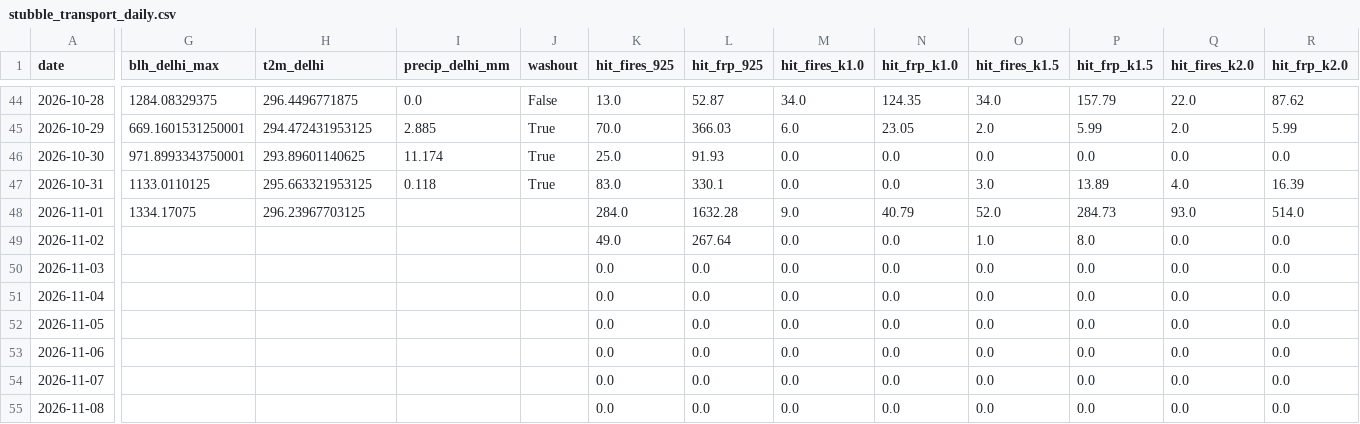
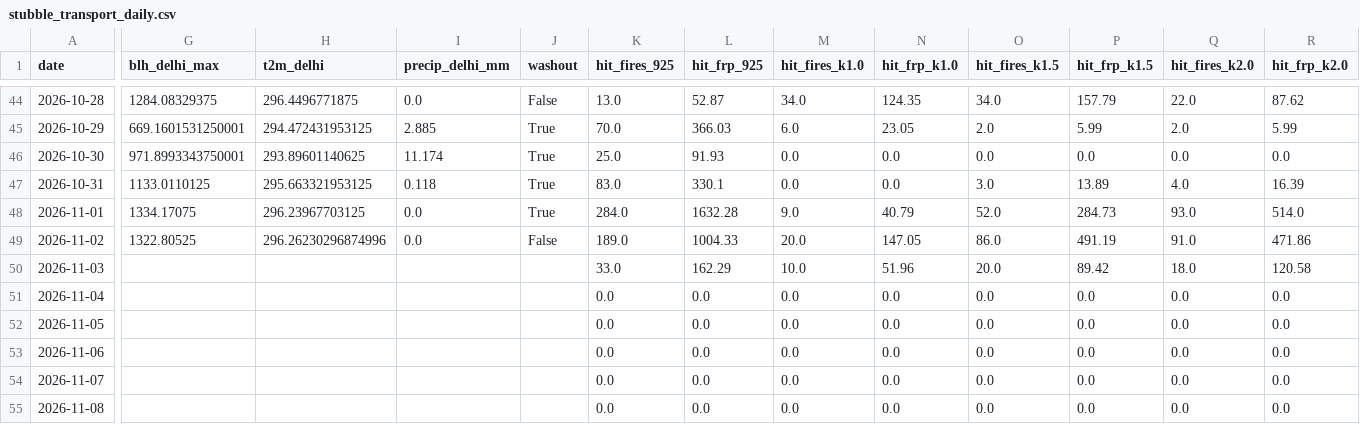
Before and after one commit to HalcyonVector/AQI-Network-Integrity-System, a CSV file: data/processed/stubble_transport_daily.csv, drawn as a sheet; only a part is shown, gaps mark what is left out; the diff covers the shown part only; the diff names each change by its address in the sheet, - before the commit and + after, or states it on an @@ line.

Commit message:
Daily data pull: 2026-11-08 (fetches and analyses)

```diff
--- a/data/processed/stubble_transport_daily.csv
+++ b/data/processed/stubble_transport_daily.csv
-I48:I49 (precip_delhi_mm): (empty)
+I48:I49 (precip_delhi_mm): 0.0
-J48 (washout): (empty)
+J48 (washout): True
-G49 (blh_delhi_max): (empty)
+G49 (blh_delhi_max): 1322.80525
-H49 (t2m_delhi): (empty)
+H49 (t2m_delhi): 296.26230296874996
-J49 (washout): (empty)
+J49 (washout): False
-K49 (hit_fires_925): 49.0
+K49 (hit_fires_925): 189.0
-L49 (hit_frp_925): 267.64
+L49 (hit_frp_925): 1004.33
-M49 (hit_fires_k1.0): 0.0
+M49 (hit_fires_k1.0): 20.0
-N49 (hit_frp_k1.0): 0.0
+N49 (hit_frp_k1.0): 147.05
-O49 (hit_fires_k1.5): 1.0
+O49 (hit_fires_k1.5): 86.0
-P49 (hit_frp_k1.5): 8.0
+P49 (hit_frp_k1.5): 491.19
-Q49 (hit_fires_k2.0): 0.0
+Q49 (hit_fires_k2.0): 91.0
-R49 (hit_frp_k2.0): 0.0
+R49 (hit_frp_k2.0): 471.86
-K50 (hit_fires_925): 0.0
+K50 (hit_fires_925): 33.0
-L50 (hit_frp_925): 0.0
+L50 (hit_frp_925): 162.29
-M50 (hit_fires_k1.0): 0.0
+M50 (hit_fires_k1.0): 10.0
-N50 (hit_frp_k1.0): 0.0
+N50 (hit_frp_k1.0): 51.96
-O50 (hit_fires_k1.5): 0.0
+O50 (hit_fires_k1.5): 20.0
-P50 (hit_frp_k1.5): 0.0
+P50 (hit_frp_k1.5): 89.42
-Q50 (hit_fires_k2.0): 0.0
+Q50 (hit_fires_k2.0): 18.0
-R50 (hit_frp_k2.0): 0.0
+R50 (hit_frp_k2.0): 120.58
```
Also changed, not shown: 4 edited cells elsewhere in this file, data/processed/neighbor_predictor_comparison.csv, data/processed/stubble_association.csv, 19 other files.
